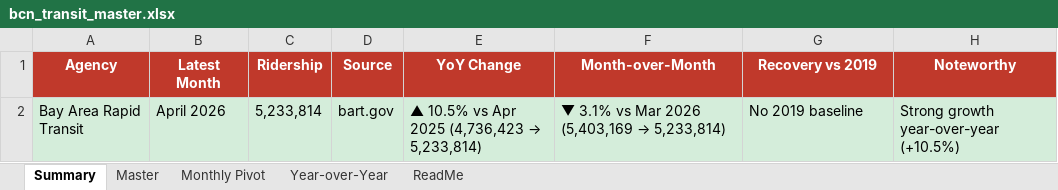
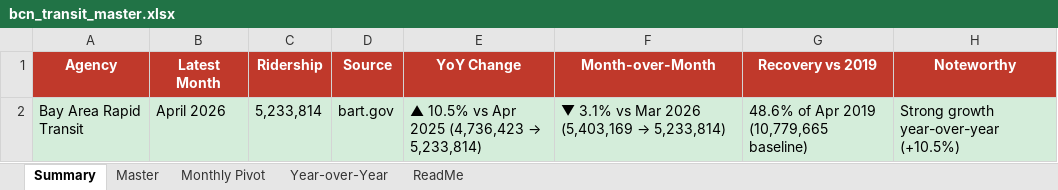
Before and after one commit to alariosjx/bcn-transit-tracker, an Excel workbook: data/public/bcn_transit_master.xlsx, sheet Summary, drawn as a sheet; values as stored, in another font and other column widths than the file's, no borders; the diff names each change by its address in the sheet, - before the commit and + after, or states it on an @@ line.

```diff
--- a/data/public/bcn_transit_master.xlsx (sheet Summary)
+++ b/data/public/bcn_transit_master.xlsx (sheet Summary)
-G2 (Recovery vs 2019): No 2019 baseline
+G2 (Recovery vs 2019): 48.6% of Apr 2019 (10,779,665 baseline)
```
Also changed, not shown: sheet Master, sheet Year-over-Year, sheet Monthly Pivot, sheet ReadMe, 3 other files.
